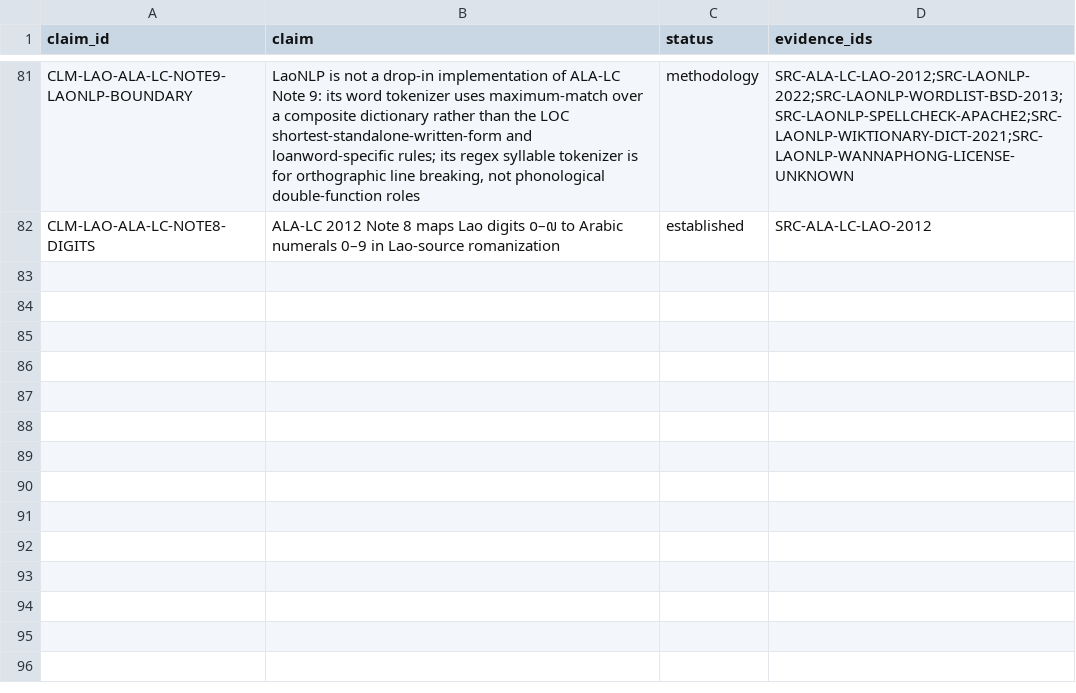
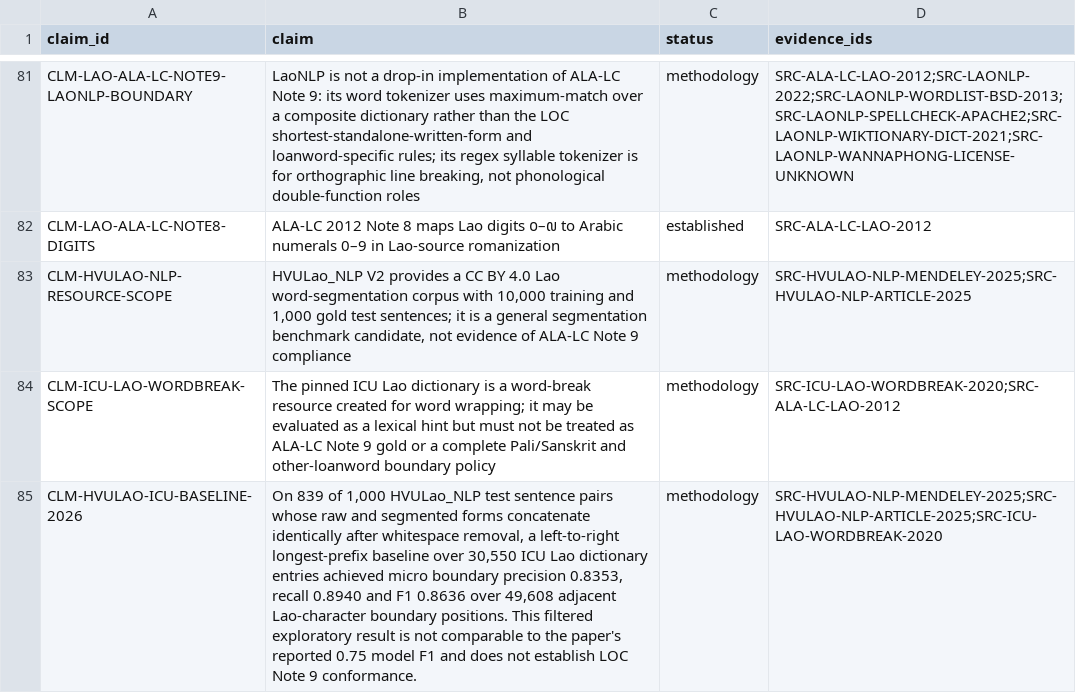
Before and after one commit to ClippyFirst/Lao-Ukrainian-Phonetic-System, a CSV file: data/evidence/claims.csv, drawn as a sheet; only a part is shown, gaps mark what is left out; the diff names each change by its address in the sheet, - before the commit and + after, or states it on an @@ line.

Commit message:
data: register bounded HVULao and ICU segmentation experiment

```diff
--- a/data/evidence/claims.csv
+++ b/data/evidence/claims.csv
+row 83: CLM-HVULAO-NLP-RESOURCE-SCOPE | HVULao_NLP V2 provides a CC BY 4.0 Lao word-segmentation corpus with 10,000 training and 1,000 gold test sentences; it is a general segmentation benchmark candidate, not evidence of ALA-LC Note 9 compliance | methodology | SRC-HVULAO-NLP-MENDELEY-2025;SRC-HVULAO-NLP-ARTICLE-2025
+row 84: CLM-ICU-LAO-WORDBREAK-SCOPE | The pinned ICU Lao dictionary is a word-break resource created for word wrapping; it may be evaluated as a lexical hint but must not be treated as ALA-LC Note 9 gold or a complete Pali/Sanskrit and other-loanword boundary policy | methodology | SRC-ICU-LAO-WORDBREAK-2020;SRC-ALA-LC-LAO-2012
+row 85: CLM-HVULAO-ICU-BASELINE-2026 | On 839 of 1,000 HVULao_NLP test sentence pairs whose raw and segmented forms concatenate identically after whitespace removal, a left-to-right longest-prefix baseline over 30,550 ICU Lao dictionary entries achieved micro boundary precision 0.8353, recall 0.8940 and F1 0.8636 over 49,608 adjacent Lao-character boundary positions. This filtered exploratory result is not comparable to the paper's reported 0.75 model F1 and does not establish LOC Note 9 conformance. | methodology | SRC-HVULAO-NLP-MENDELEY-2025;SRC-HVULAO-NLP-ARTICLE-2025;SRC-ICU-LAO-WORDBREAK-2020
```
